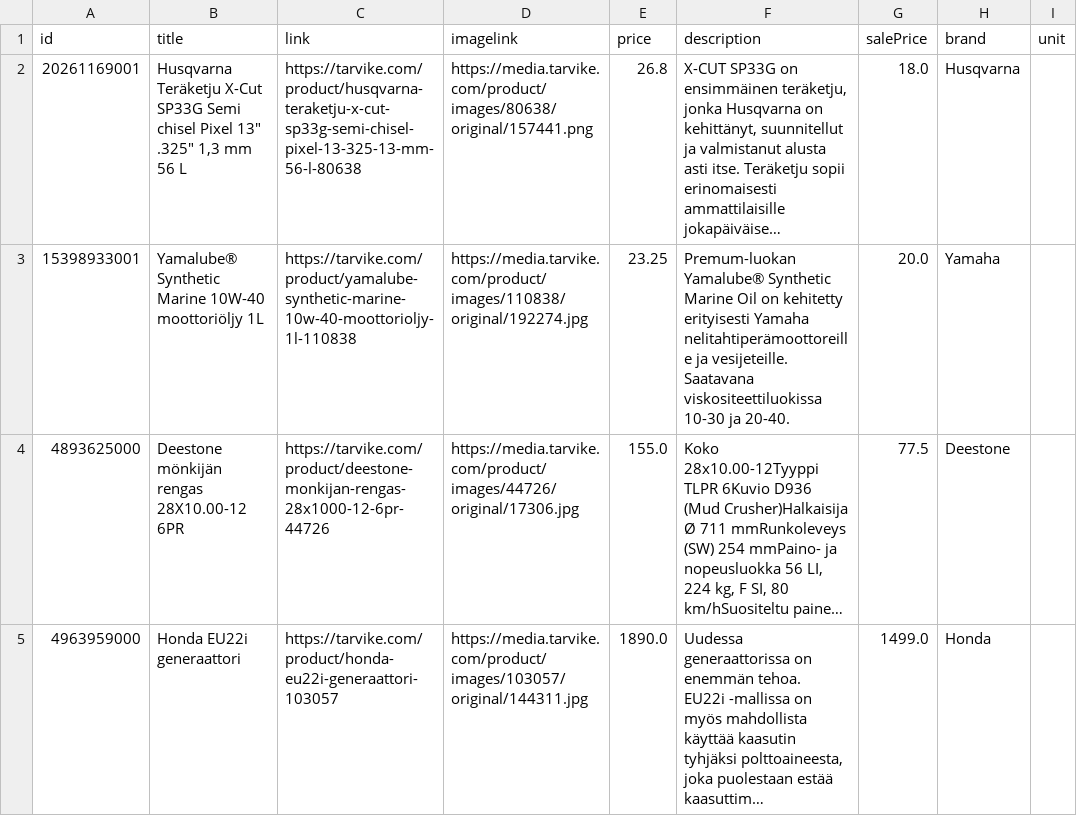
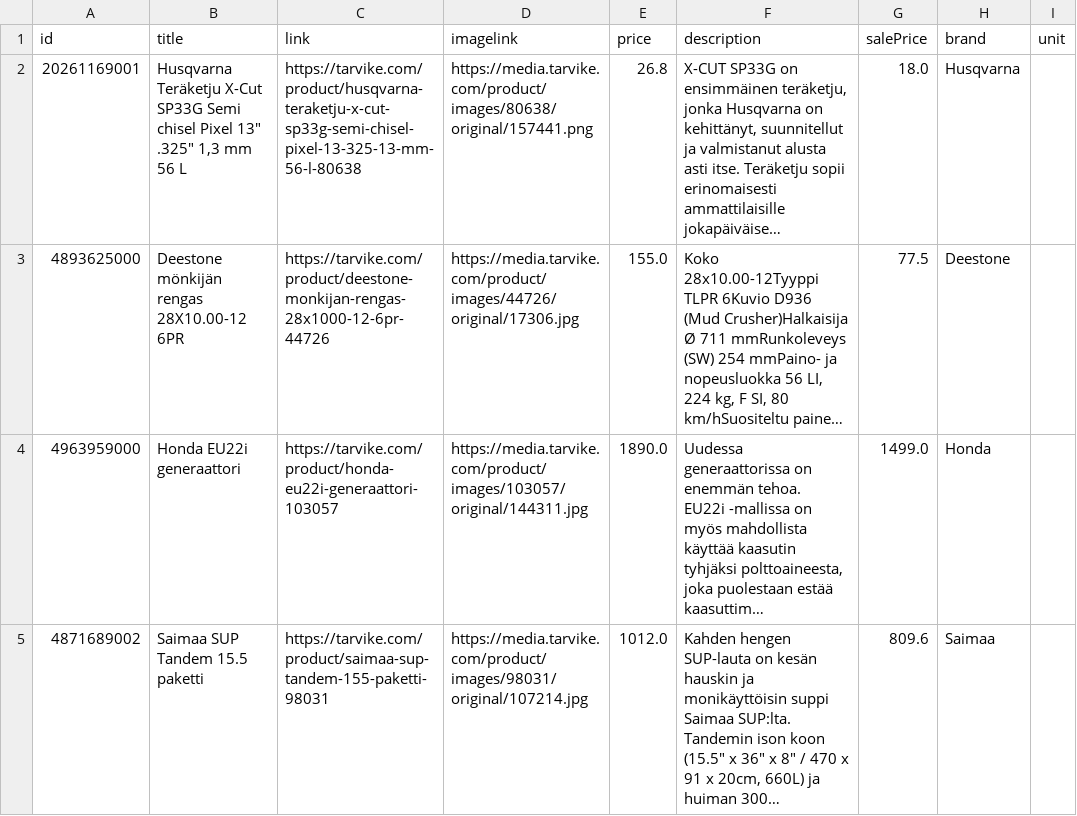
Before and after one commit to TarvikeTT/almadynamo, a CSV file: tarvike_tarjoukset.csv, drawn as a sheet; only a part is shown; the shorter side is filled out with more unchanged rows; long unchanged cells end in …; the diff names each change by its address in the sheet, - before the commit and + after, or states it on an @@ line.

```diff
--- a/tarvike_tarjoukset.csv
+++ b/tarvike_tarjoukset.csv
-row 3: 15398933001 | Yamalube® Synthetic Marine 10W-40 moottoriöljy 1L | https://tarvike.com/product/yamalube-synthetic-marine-10w-40-moottorioljy-1l-110838 | https://media.tarvike.com/product/images/110838/original/192274.jpg | 23.25 | Premum-luokan Yamalube® Synthetic Marine Oil on kehitetty erityisesti Yamaha nelitahtiperämoottoreille ja vesijeteille. Saatavana viskositeettiluokissa 10-30 ja 20-40. | 20.0 | Yamaha
```
